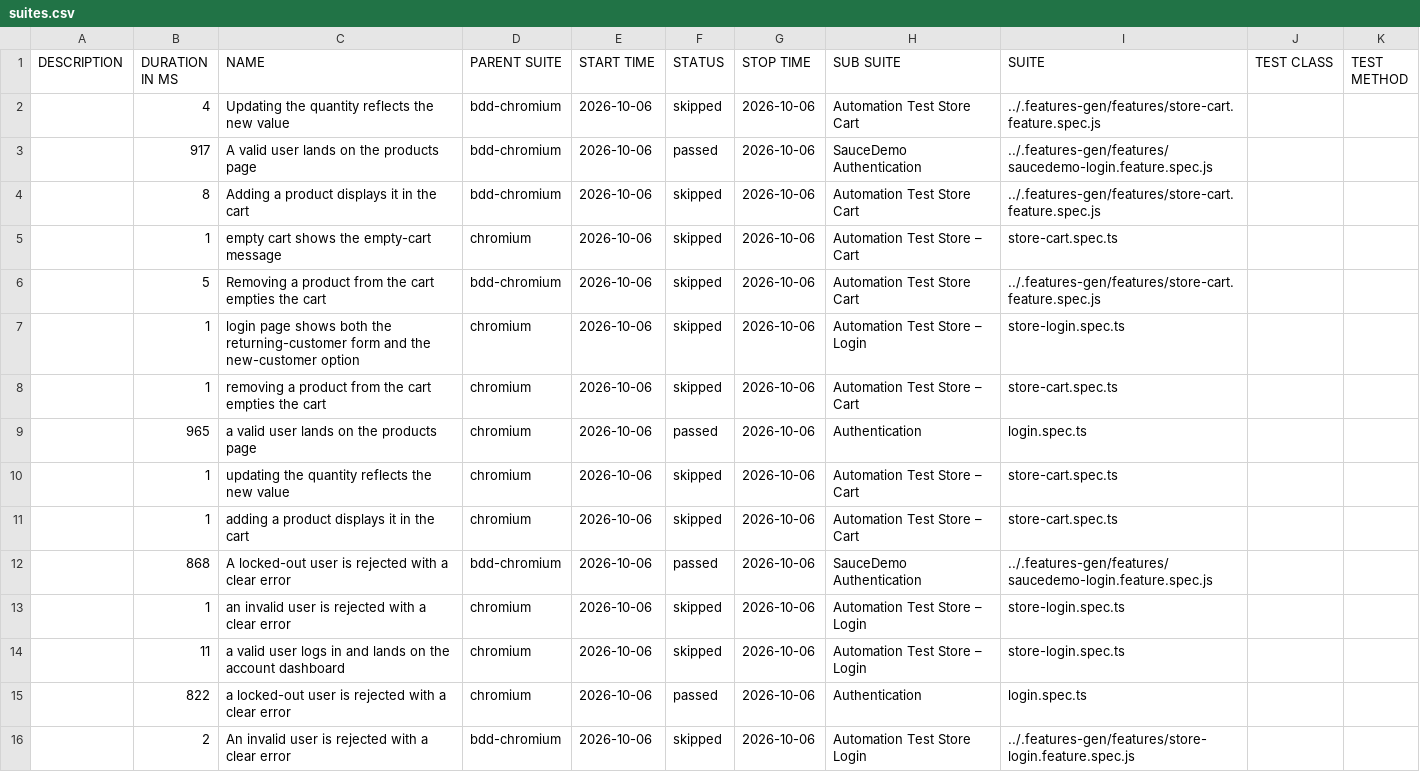
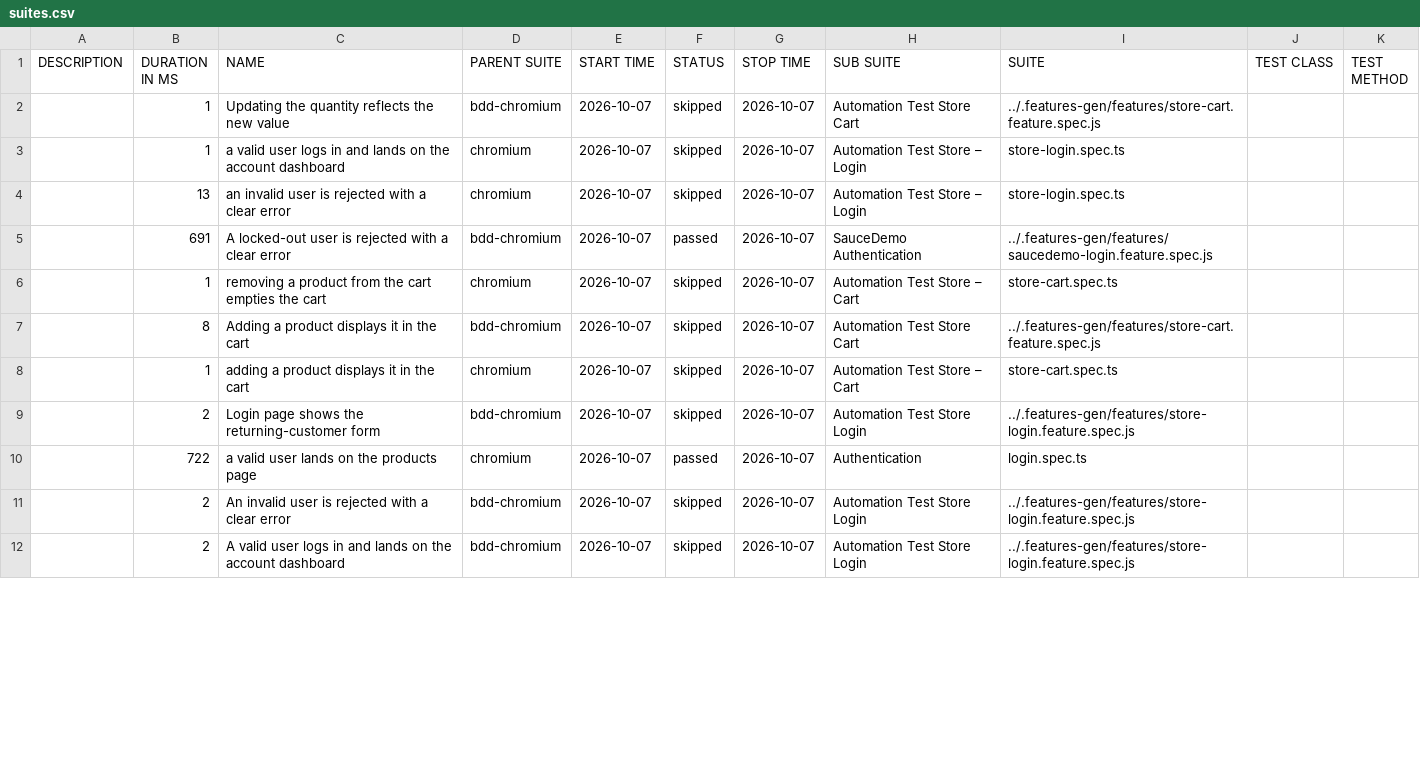
Before and after one commit to Cacheater/playwright-e2e-framework, a CSV file: data/suites.csv, drawn as a sheet; only a part is shown; the diff covers the shown part only.

```diff
--- a/data/suites.csv
+++ b/data/suites.csv
@@ -1,16 +1,12 @@
 "DESCRIPTION","DURATION IN MS","NAME","PARENT SUITE","START TIME","STATUS","STOP TIME","SUB SUITE","SUITE","TEST CLASS","TEST METHOD"
-"","4","Updating the quantity reflects the new value","bdd-chromium","2026-10-06","skipped","2026-10-06","Automation Test Store Cart","../.features-gen/features/store-cart.feature.spec.js","",""
-"","917","A valid user lands on the products page","bdd-chromium","2026-10-06","passed","2026-10-06","SauceDemo Authentication","../.features-gen/features/saucedemo-login.feature.spec.js","",""
-"","8","Adding a product displays it in the cart","bdd-chromium","2026-10-06","skipped","2026-10-06","Automation Test Store Cart","../.features-gen/features/store-cart.feature.spec.js","",""
-"","1","empty cart shows the empty-cart message","chromium","2026-10-06","skipped","2026-10-06","Automation Test Store – Cart","store-cart.spec.ts","",""
-"","5","Removing a product from the cart empties the cart","bdd-chromium","2026-10-06","skipped","2026-10-06","Automation Test Store Cart","../.features-gen/features/store-cart.feature.spec.js","",""
-"","1","login page shows both the returning-customer form and the new-customer option","chromium","2026-10-06","skipped","2026-10-06","Automation Test Store – Login","store-login.spec.ts","",""
-"","1","removing a product from the cart empties the cart","chromium","2026-10-06","skipped","2026-10-06","Automation Test Store – Cart","store-cart.spec.ts","",""
-"","965","a valid user lands on the products page","chromium","2026-10-06","passed","2026-10-06","Authentication","login.spec.ts","",""
-"","1","updating the quantity reflects the new value","chromium","2026-10-06","skipped","2026-10-06","Automation Test Store – Cart","store-cart.spec.ts","",""
-"","1","adding a product displays it in the cart","chromium","2026-10-06","skipped","2026-10-06","Automation Test Store – Cart","store-cart.spec.ts","",""
-"","868","A locked-out user is rejected with a clear error","bdd-chromium","2026-10-06","passed","2026-10-06","SauceDemo Authentication","../.features-gen/features/saucedemo-login.feature.spec.js","",""
-"","1","an invalid user is rejected with a clear error","chromium","2026-10-06","skipped","2026-10-06","Automation Test Store – Login","store-login.spec.ts","",""
-"","11","a valid user logs in and lands on the account dashboard","chromium","2026-10-06","skipped","2026-10-06","Automation Test Store – Login","store-login.spec.ts","",""
-"","822","a locked-out user is rejected with a clear error","chromium","2026-10-06","passed","2026-10-06","Authentication","login.spec.ts","",""
-"","2","An invalid user is rejected with a clear error","bdd-chromium","2026-10-06","skipped","2026-10-06","Automation Test Store Login","../.features-gen/features/store-login.feature.spec.js","",""
+"","1","Updating the quantity reflects the new value","bdd-chromium","2026-10-07","skipped","2026-10-07","Automation Test Store Cart","../.features-gen/features/store-cart.feature.spec.js","",""
+"","1","a valid user logs in and lands on the account dashboard","chromium","2026-10-07","skipped","2026-10-07","Automation Test Store – Login","store-login.spec.ts","",""
+"","13","an invalid user is rejected with a clear error","chromium","2026-10-07","skipped","2026-10-07","Automation Test Store – Login","store-login.spec.ts","",""
+"","691","A locked-out user is rejected with a clear error","bdd-chromium","2026-10-07","passed","2026-10-07","SauceDemo Authentication","../.features-gen/features/saucedemo-login.feature.spec.js","",""
+"","1","removing a product from the cart empties the cart","chromium","2026-10-07","skipped","2026-10-07","Automation Test Store – Cart","store-cart.spec.ts","",""
+"","8","Adding a product displays it in the cart","bdd-chromium","2026-10-07","skipped","2026-10-07","Automation Test Store Cart","../.features-gen/features/store-cart.feature.spec.js","",""
+"","1","adding a product displays it in the cart","chromium","2026-10-07","skipped","2026-10-07","Automation Test Store – Cart","store-cart.spec.ts","",""
+"","2","Login page shows the returning-customer form","bdd-chromium","2026-10-07","skipped","2026-10-07","Automation Test Store Login","../.features-gen/features/store-login.feature.spec.js","",""
+"","722","a valid user lands on the products page","chromium","2026-10-07","passed","2026-10-07","Authentication","login.spec.ts","",""
+"","2","An invalid user is rejected with a clear error","bdd-chromium","2026-10-07","skipped","2026-10-07","Automation Test Store Login","../.features-gen/features/store-login.feature.spec.js","",""
+"","2","A valid user logs in and lands on the account dashboard","bdd-chromium","2026-10-07","skipped","2026-10-07","Automation Test Store Login","../.features-gen/features/store-login.feature.spec.js","",""
```
Also changed, not shown: 5 added rows, 1 removed row and 8 edited cells elsewhere in this file, 50 other files.
